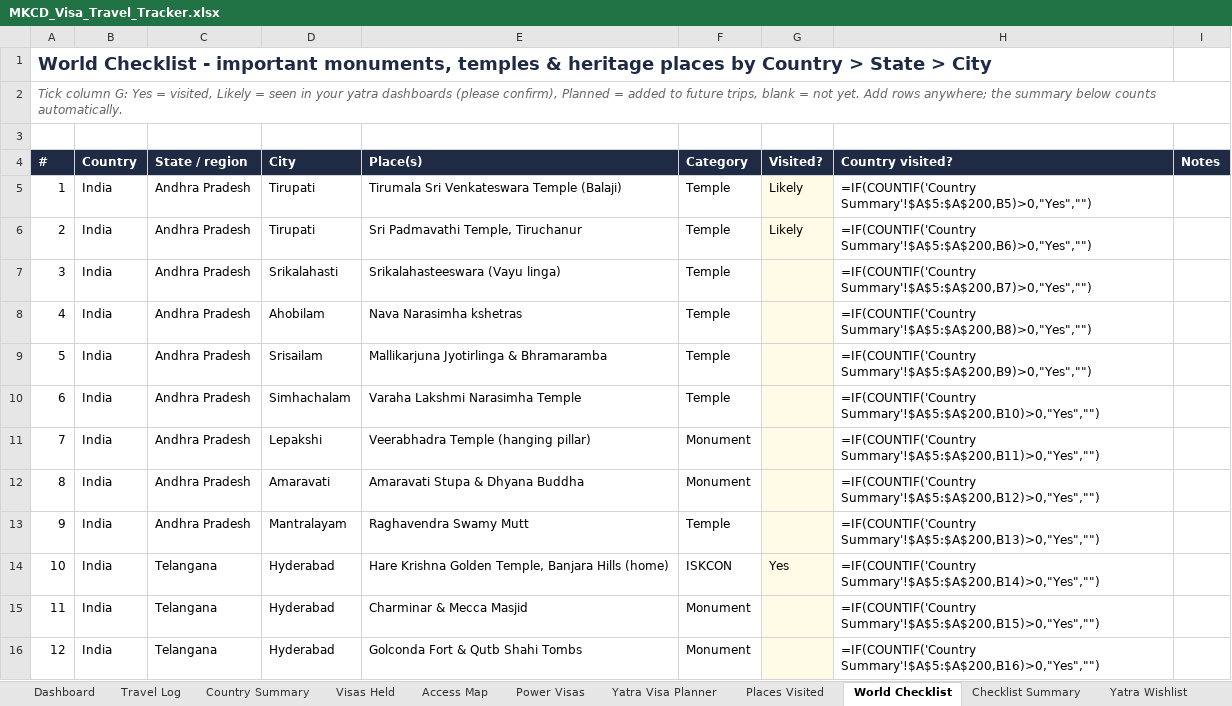
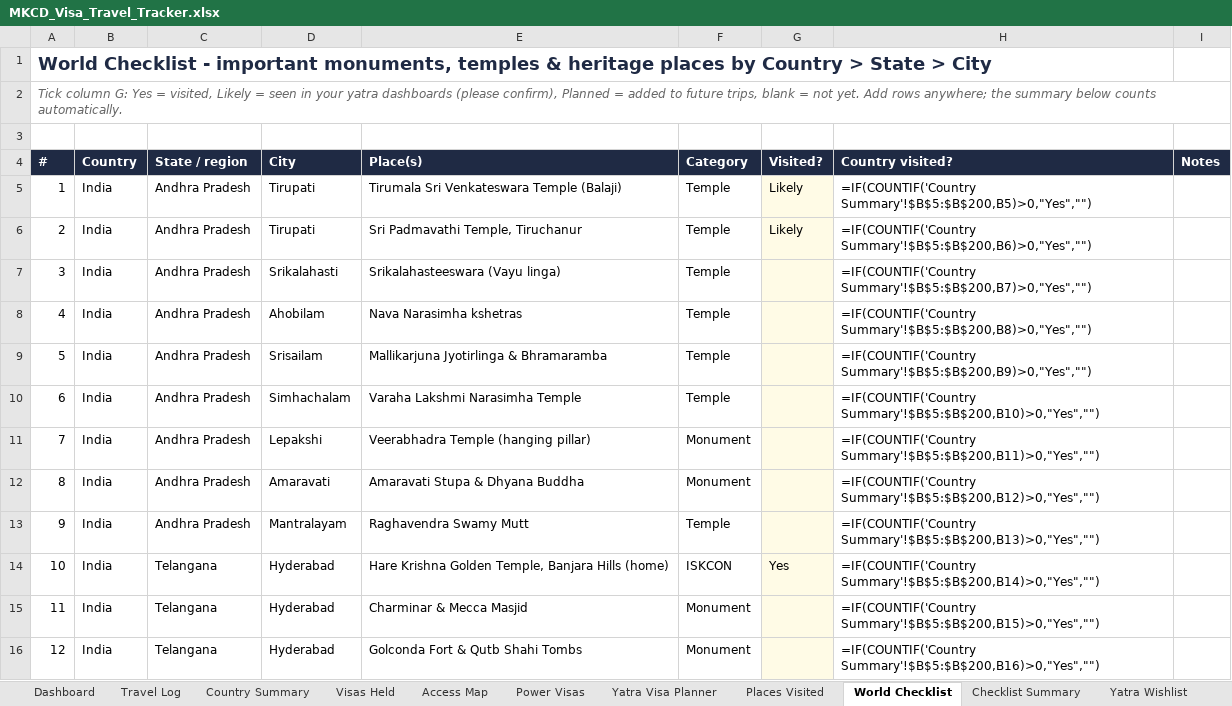
Before and after one commit to mkcdasa/YatraContentSeptember2026, an Excel workbook: docs/visa-travel/MKCD_Visa_Travel_Tracker.xlsx, sheet World Checklist, drawn as a sheet; only a part is shown; values as stored, in another font and other column widths than the file's, no borders; formulas without a stored value are shown as written; conditional formats not drawn; the diff covers the shown part only; the diff names each change by its address in the sheet, - before the commit and + after, or states it on an @@ line.

```diff
--- a/docs/visa-travel/MKCD_Visa_Travel_Tracker.xlsx (sheet World Checklist)
+++ b/docs/visa-travel/MKCD_Visa_Travel_Tracker.xlsx (sheet World Checklist)
-H5 (Country visited?): =IF(COUNTIF('Country Summary'!$A$5:$A$200,B5)>0,"Yes","")
+H5 (Country visited?): =IF(COUNTIF('Country Summary'!$B$5:$B$200,B5)>0,"Yes","")
-H6 (Country visited?): =IF(COUNTIF('Country Summary'!$A$5:$A$200,B6)>0,"Yes","")
+H6 (Country visited?): =IF(COUNTIF('Country Summary'!$B$5:$B$200,B6)>0,"Yes","")
-H7 (Country visited?): =IF(COUNTIF('Country Summary'!$A$5:$A$200,B7)>0,"Yes","")
+H7 (Country visited?): =IF(COUNTIF('Country Summary'!$B$5:$B$200,B7)>0,"Yes","")
-H8 (Country visited?): =IF(COUNTIF('Country Summary'!$A$5:$A$200,B8)>0,"Yes","")
+H8 (Country visited?): =IF(COUNTIF('Country Summary'!$B$5:$B$200,B8)>0,"Yes","")
-H9 (Country visited?): =IF(COUNTIF('Country Summary'!$A$5:$A$200,B9)>0,"Yes","")
+H9 (Country visited?): =IF(COUNTIF('Country Summary'!$B$5:$B$200,B9)>0,"Yes","")
-H10 (Country visited?): =IF(COUNTIF('Country Summary'!$A$5:$A$200,B10)>0,"Yes","")
+H10 (Country visited?): =IF(COUNTIF('Country Summary'!$B$5:$B$200,B10)>0,"Yes","")
-H11 (Country visited?): =IF(COUNTIF('Country Summary'!$A$5:$A$200,B11)>0,"Yes","")
+H11 (Country visited?): =IF(COUNTIF('Country Summary'!$B$5:$B$200,B11)>0,"Yes","")
-H12 (Country visited?): =IF(COUNTIF('Country Summary'!$A$5:$A$200,B12)>0,"Yes","")
+H12 (Country visited?): =IF(COUNTIF('Country Summary'!$B$5:$B$200,B12)>0,"Yes","")
-H13 (Country visited?): =IF(COUNTIF('Country Summary'!$A$5:$A$200,B13)>0,"Yes","")
+H13 (Country visited?): =IF(COUNTIF('Country Summary'!$B$5:$B$200,B13)>0,"Yes","")
-H14 (Country visited?): =IF(COUNTIF('Country Summary'!$A$5:$A$200,B14)>0,"Yes","")
+H14 (Country visited?): =IF(COUNTIF('Country Summary'!$B$5:$B$200,B14)>0,"Yes","")
-H15 (Country visited?): =IF(COUNTIF('Country Summary'!$A$5:$A$200,B15)>0,"Yes","")
+H15 (Country visited?): =IF(COUNTIF('Country Summary'!$B$5:$B$200,B15)>0,"Yes","")
-H16 (Country visited?): =IF(COUNTIF('Country Summary'!$A$5:$A$200,B16)>0,"Yes","")
+H16 (Country visited?): =IF(COUNTIF('Country Summary'!$B$5:$B$200,B16)>0,"Yes","")
```
Also changed, not shown: 415 edited cells elsewhere in this sheet, sheet Checklist Summary, sheet Country Summary, sheet Visas Held, sheet Access Map, sheet Power Visas, sheet Dashboard, 3 more sheets, 2 other files.
